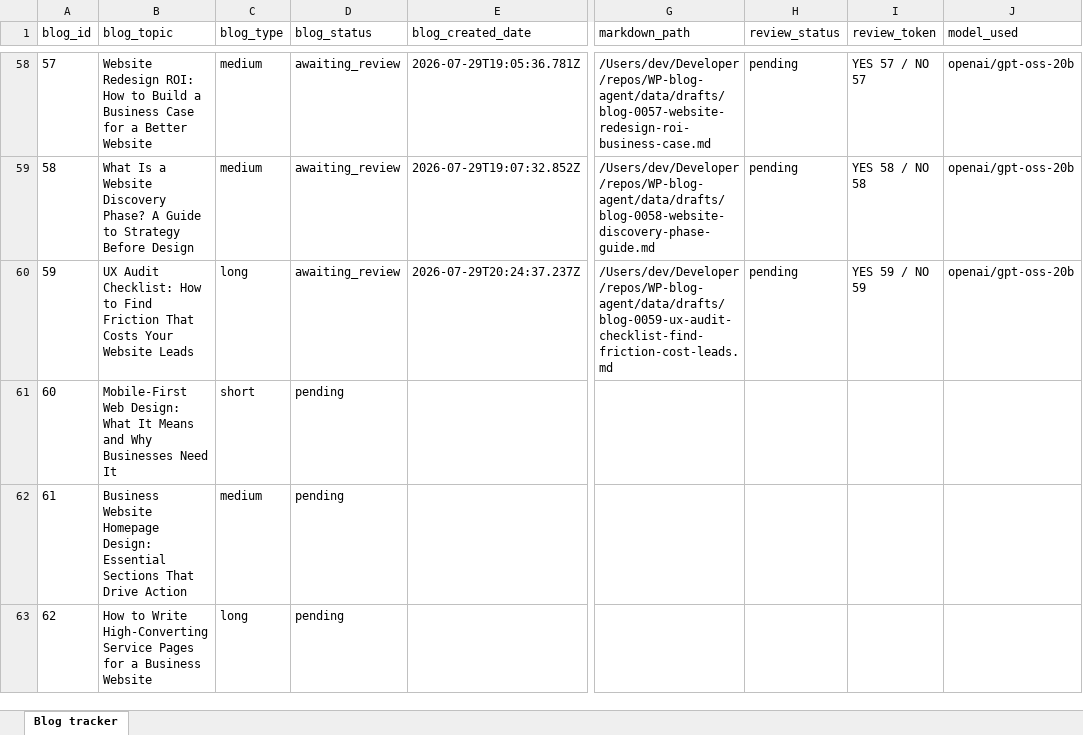
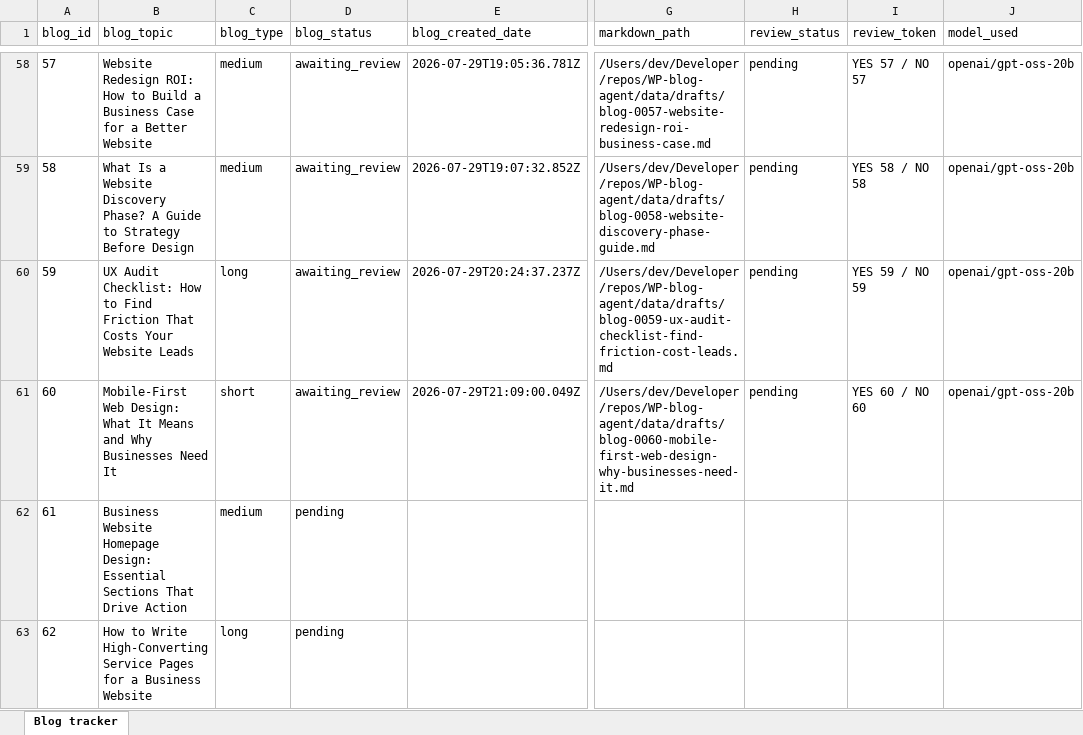
Before and after one commit to nolanyoungg/WP-blog-agent, an Excel workbook: manual-files/wordpress-blog-content-tracker.xlsx, sheet Blog tracker, drawn as a sheet; only a part is shown, gaps mark what is left out; values as stored, in another font and other column widths than the file's, no borders; the diff names each change by its address in the sheet, - before the commit and + after, or states it on an @@ line.

Commit message:
Add holistic article quality review and repair loop

```diff
--- a/manual-files/wordpress-blog-content-tracker.xlsx (sheet Blog tracker)
+++ b/manual-files/wordpress-blog-content-tracker.xlsx (sheet Blog tracker)
-D61 (blog_status): pending
+D61 (blog_status): awaiting_review
-E61 (blog_created_date): (empty)
+E61 (blog_created_date): 2026-07-29T21:09:00.049Z
-G61 (markdown_path): (empty)
+G61 (markdown_path): /Users/dev/Developer/repos/WP-blog-agent/data/drafts/blog-0060-mobile-first-web-design-why-businesses-need-it.md
-H61 (review_status): (empty)
+H61 (review_status): pending
-I61 (review_token): (empty)
+I61 (review_token): YES 60 / NO 60
-J61 (model_used): (empty)
+J61 (model_used): openai/gpt-oss-20b
```
Also changed, not shown: 13 other files.
